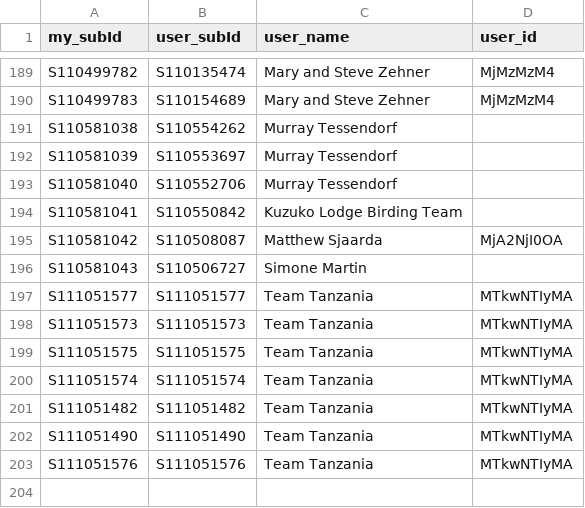
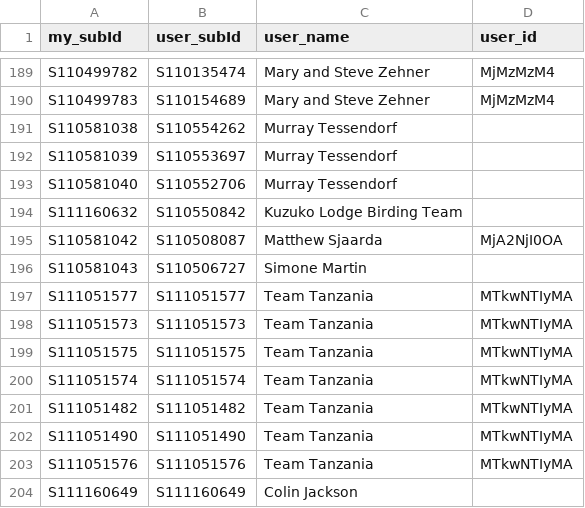
Before and after one commit to Rafnuss/johnstottbirdingday, a CSV file: subId_match.csv, drawn as a sheet; only a part is shown, gaps mark what is left out.

```diff
--- a/subId_match.csv
+++ b/subId_match.csv
@@ -193,3 +193,3 @@ S110581039,S110553697,Murray Tessendorf,
 S110581040,S110552706,Murray Tessendorf,
-S110581041,S110550842, Kuzuko Lodge Birding Team,
+S111160632,S110550842, Kuzuko Lodge Birding Team,
 S110581042,S110508087,Matthew Sjaarda,MjA2NjI0OA
@@ -203 +203,2 @@ S111051490,S111051490,Team Tanzania,MTkwNTIyMA
 S111051576,S111051576,Team Tanzania,MTkwNTIyMA
+S111160649,S111160649,Colin Jackson,
```
Also changed, not shown: 2 other files.
